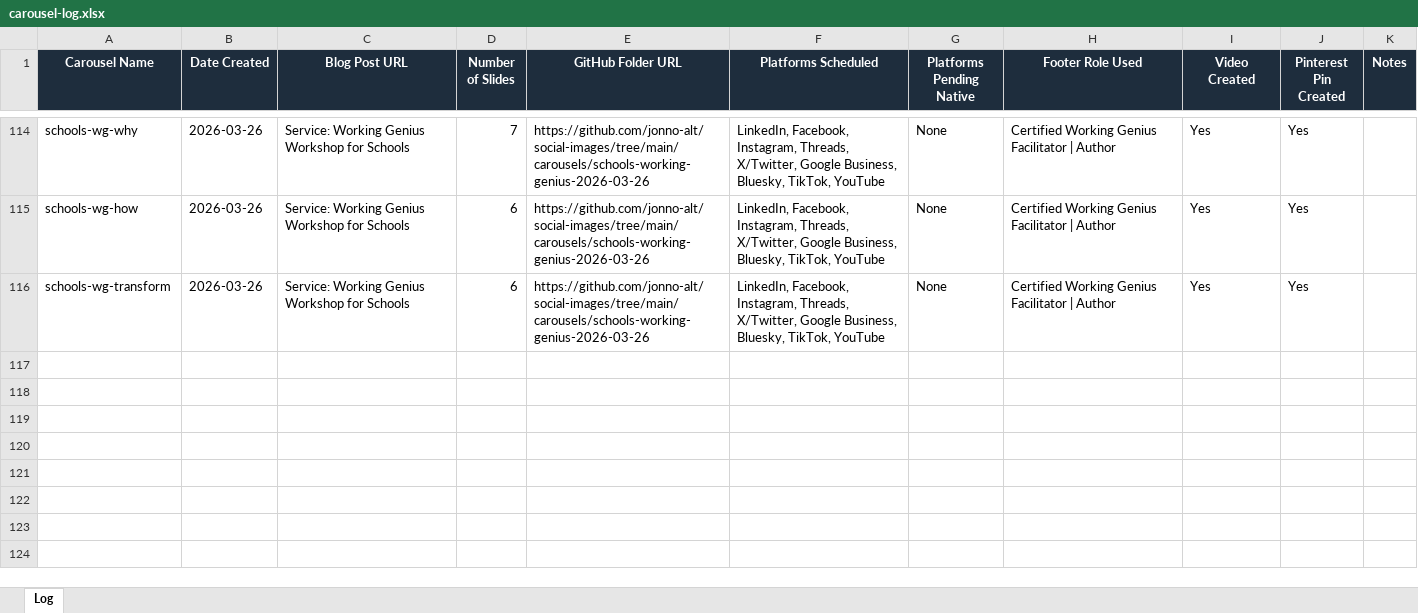
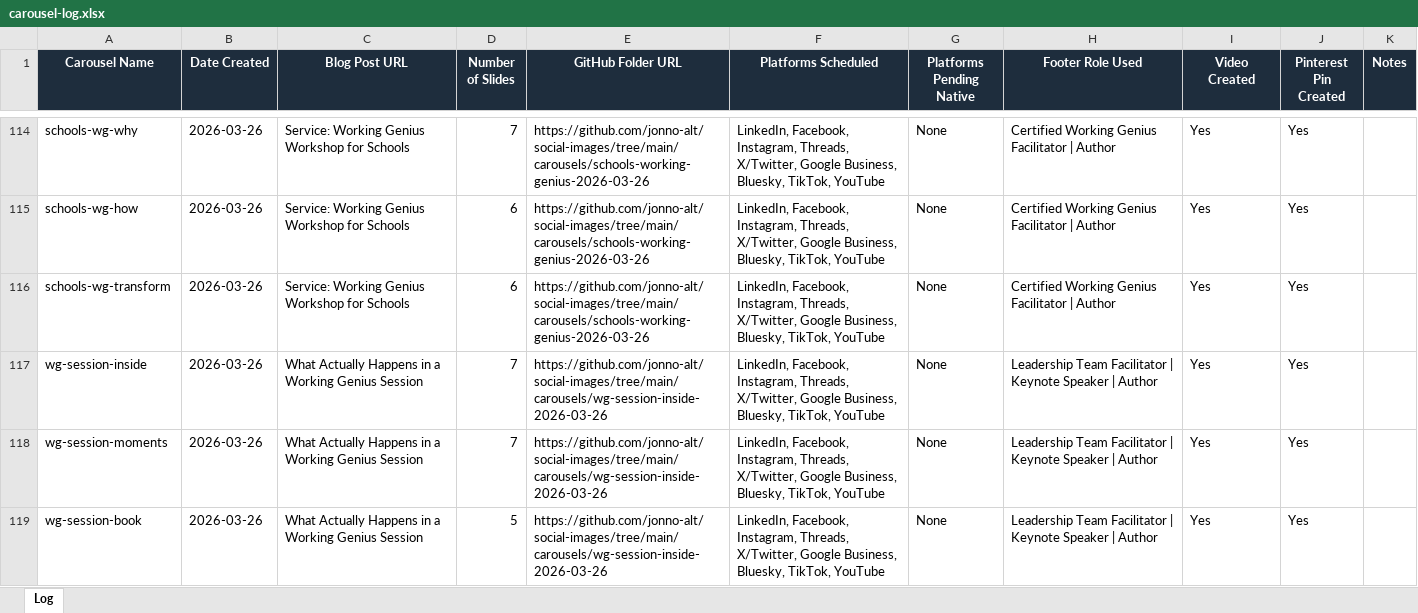
Before and after one commit to jonno-alt/social-images, an Excel workbook: data/carousel-workflow/carousel-log.xlsx, sheet Log, drawn as a sheet; only a part is shown, gaps mark what is left out; values as stored, in another font and other column widths than the file's, no borders; the diff names each change by its address in the sheet, - before the commit and + after, or states it on an @@ line.

Commit message:
Update carousel-log.xlsx - Topic 4 WG Session

```diff
--- a/data/carousel-workflow/carousel-log.xlsx (sheet Log)
+++ b/data/carousel-workflow/carousel-log.xlsx (sheet Log)
+row 117: wg-session-inside | 2026-03-26 | What Actually Happens in a Working Genius Session | 7 | https://github.com/jonno-alt/social-images/tree/main/carousels/wg-session-inside-2026-03-26 | LinkedIn, Facebook, Instagram, Threads, X/Twitter, Google Business, Bluesky, TikTok, YouTube | None | Leadership Team Facilitator | Keynote Speaker | Author | Yes | Yes
+row 118: wg-session-moments | 2026-03-26 | What Actually Happens in a Working Genius Session | 7 | https://github.com/jonno-alt/social-images/tree/main/carousels/wg-session-inside-2026-03-26 | LinkedIn, Facebook, Instagram, Threads, X/Twitter, Google Business, Bluesky, TikTok, YouTube | None | Leadership Team Facilitator | Keynote Speaker | Author | Yes | Yes
+row 119: wg-session-book | 2026-03-26 | What Actually Happens in a Working Genius Session | 5 | https://github.com/jonno-alt/social-images/tree/main/carousels/wg-session-inside-2026-03-26 | LinkedIn, Facebook, Instagram, Threads, X/Twitter, Google Business, Bluesky, TikTok, YouTube | None | Leadership Team Facilitator | Keynote Speaker | Author | Yes | Yes
```
